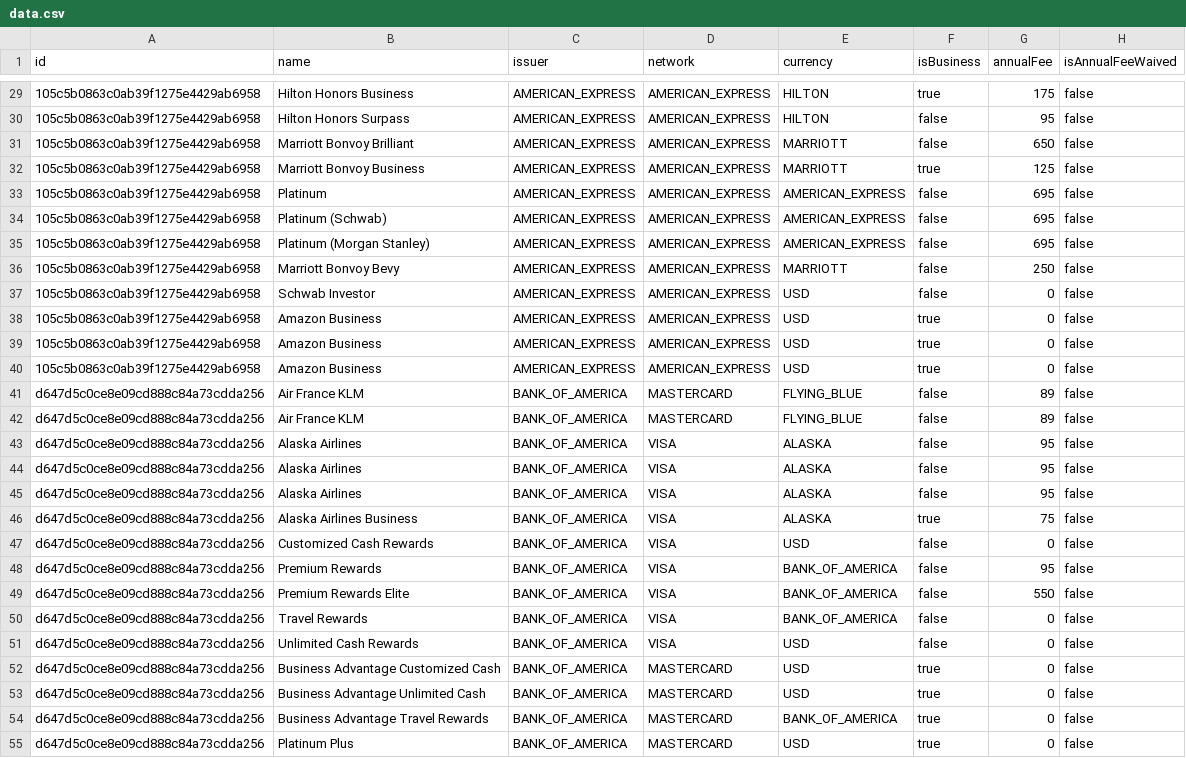
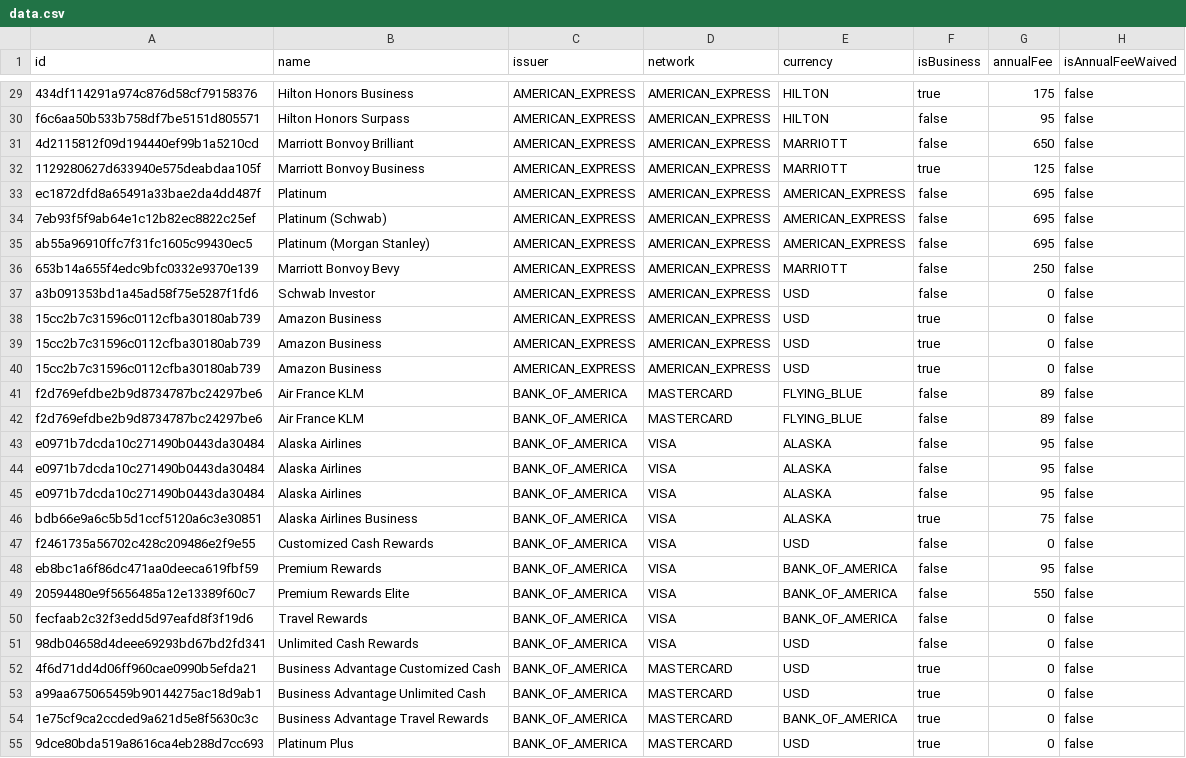
Before and after one commit to andenacitelli/credit-card-bonuses-api, a CSV file: exports/data.csv, drawn as a sheet; only a part is shown, gaps mark what is left out; the diff covers the shown part only; the diff names each change by its address in the sheet, - before the commit and + after, or states it on an @@ line.

```diff
--- a/exports/data.csv
+++ b/exports/data.csv
-A29 (id): 105c5b0863c0ab39f1275e4429ab6958
+A29 (id): 434df114291a974c876d58cf79158376
-A30 (id): 105c5b0863c0ab39f1275e4429ab6958
+A30 (id): f6c6aa50b533b758df7be5151d805571
-A31 (id): 105c5b0863c0ab39f1275e4429ab6958
+A31 (id): 4d2115812f09d194440ef99b1a5210cd
-A32 (id): 105c5b0863c0ab39f1275e4429ab6958
+A32 (id): 1129280627d633940e575deabdaa105f
-A33 (id): 105c5b0863c0ab39f1275e4429ab6958
+A33 (id): ec1872dfd8a65491a33bae2da4dd487f
-A34 (id): 105c5b0863c0ab39f1275e4429ab6958
+A34 (id): 7eb93f5f9ab64e1c12b82ec8822c25ef
-A35 (id): 105c5b0863c0ab39f1275e4429ab6958
+A35 (id): ab55a96910ffc7f31fc1605c99430ec5
-A36 (id): 105c5b0863c0ab39f1275e4429ab6958
+A36 (id): 653b14a655f4edc9bfc0332e9370e139
-A37 (id): 105c5b0863c0ab39f1275e4429ab6958
+A37 (id): a3b091353bd1a45ad58f75e5287f1fd6
-A38:A40 (id): 105c5b0863c0ab39f1275e4429ab6958
+A38:A40 (id): 15cc2b7c31596c0112cfba30180ab739
-A41:A42 (id): d647d5c0ce8e09cd888c84a73cdda256
+A41:A42 (id): f2d769efdbe2b9d8734787bc24297be6
-A43:A45 (id): d647d5c0ce8e09cd888c84a73cdda256
+A43:A45 (id): e0971b7dcda10c271490b0443da30484
-A46 (id): d647d5c0ce8e09cd888c84a73cdda256
+A46 (id): bdb66e9a6c5b5d1ccf5120a6c3e30851
-A47 (id): d647d5c0ce8e09cd888c84a73cdda256
+A47 (id): f2461735a56702c428c209486e2f9e55
-A48 (id): d647d5c0ce8e09cd888c84a73cdda256
+A48 (id): eb8bc1a6f86dc471aa0deeca619fbf59
-A49 (id): d647d5c0ce8e09cd888c84a73cdda256
+A49 (id): 20594480e9f5656485a12e13389f60c7
-A50 (id): d647d5c0ce8e09cd888c84a73cdda256
+A50 (id): fecfaab2c32f3edd5d97eafd8f3f19d6
-A51 (id): d647d5c0ce8e09cd888c84a73cdda256
+A51 (id): 98db04658d4deee69293bd67bd2fd341
-A52 (id): d647d5c0ce8e09cd888c84a73cdda256
+A52 (id): 4f6d71dd4d06ff960cae0990b5efda21
-A53 (id): d647d5c0ce8e09cd888c84a73cdda256
+A53 (id): a99aa675065459b90144275ac18d9ab1
-A54 (id): d647d5c0ce8e09cd888c84a73cdda256
+A54 (id): 1e75cf9ca2ccded9a621d5e8f5630c3c
-A55 (id): d647d5c0ce8e09cd888c84a73cdda256
+A55 (id): 9dce80bda519a8616ca4eb288d7cc693
```
Also changed, not shown: 147 edited cells elsewhere in this file, 23 other files.
